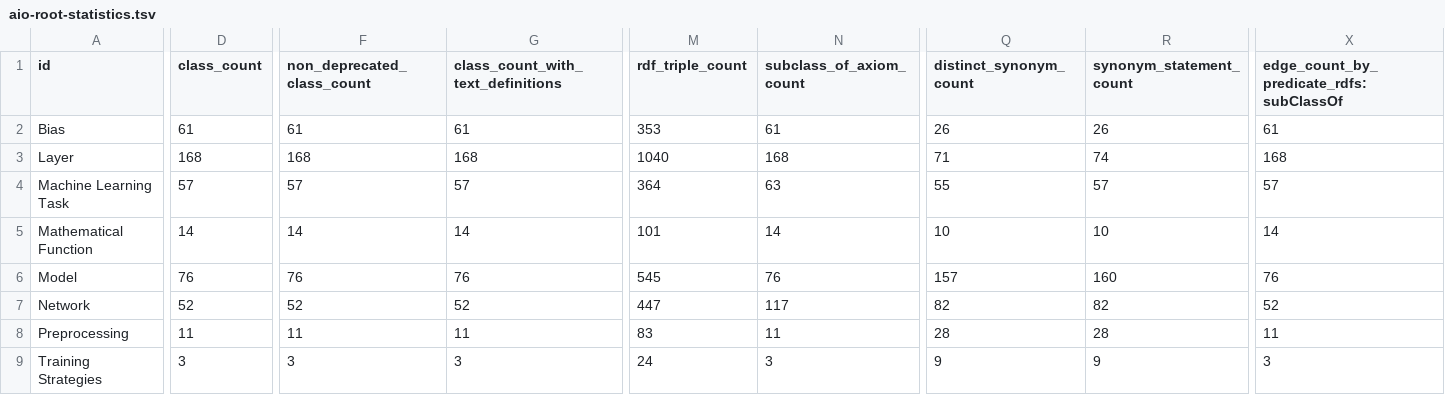
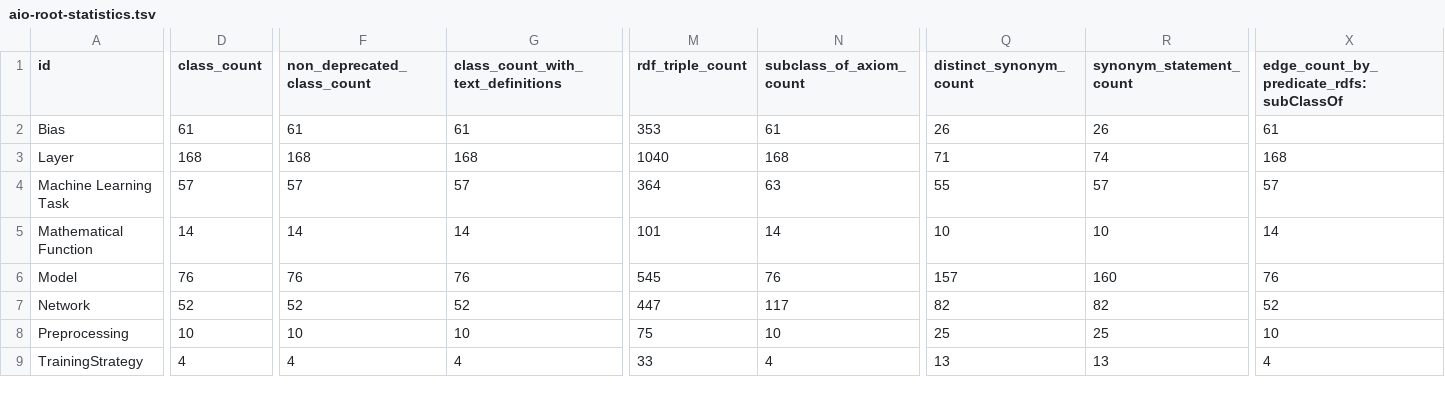
Before and after one commit to berkeleybop/artificial-intelligence-ontology, a TSV file: src/ontology/aio-root-statistics.tsv, drawn as a sheet; only a part is shown, gaps mark what is left out; the diff covers the shown part only; the diff names each change by its address in the sheet, - before the commit and + after, or states it on an @@ line.

Commit message:
new and isloated summary statistics

```diff
--- a/src/ontology/aio-root-statistics.tsv
+++ b/src/ontology/aio-root-statistics.tsv
-D8 (class_count): 11
+D8 (class_count): 10
-F8 (non_deprecated_class_count): 11
+F8 (non_deprecated_class_count): 10
-G8: 11
+G8: 10
-M8 (rdf_triple_count): 83
+M8 (rdf_triple_count): 75
-N8 (subclass_of_axiom_count): 11
+N8 (subclass_of_axiom_count): 10
-Q8 (distinct_synonym_count): 28
+Q8 (distinct_synonym_count): 25
-R8 (synonym_statement_count): 28
+R8 (synonym_statement_count): 25
-X8: 11
+X8: 10
-A9 (id): Training Strategies
+A9 (id): TrainingStrategy
-D9 (class_count): 3
+D9 (class_count): 4
-F9 (non_deprecated_class_count): 3
+F9 (non_deprecated_class_count): 4
-G9: 3
+G9: 4
-M9 (rdf_triple_count): 24
+M9 (rdf_triple_count): 33
-N9 (subclass_of_axiom_count): 3
+N9 (subclass_of_axiom_count): 4
-Q9 (distinct_synonym_count): 9
+Q9 (distinct_synonym_count): 13
-R9 (synonym_statement_count): 9
+R9 (synonym_statement_count): 13
-X9: 3
+X9: 4
```
Also changed, not shown: 7 edited cells elsewhere in this file, 4 other files.
